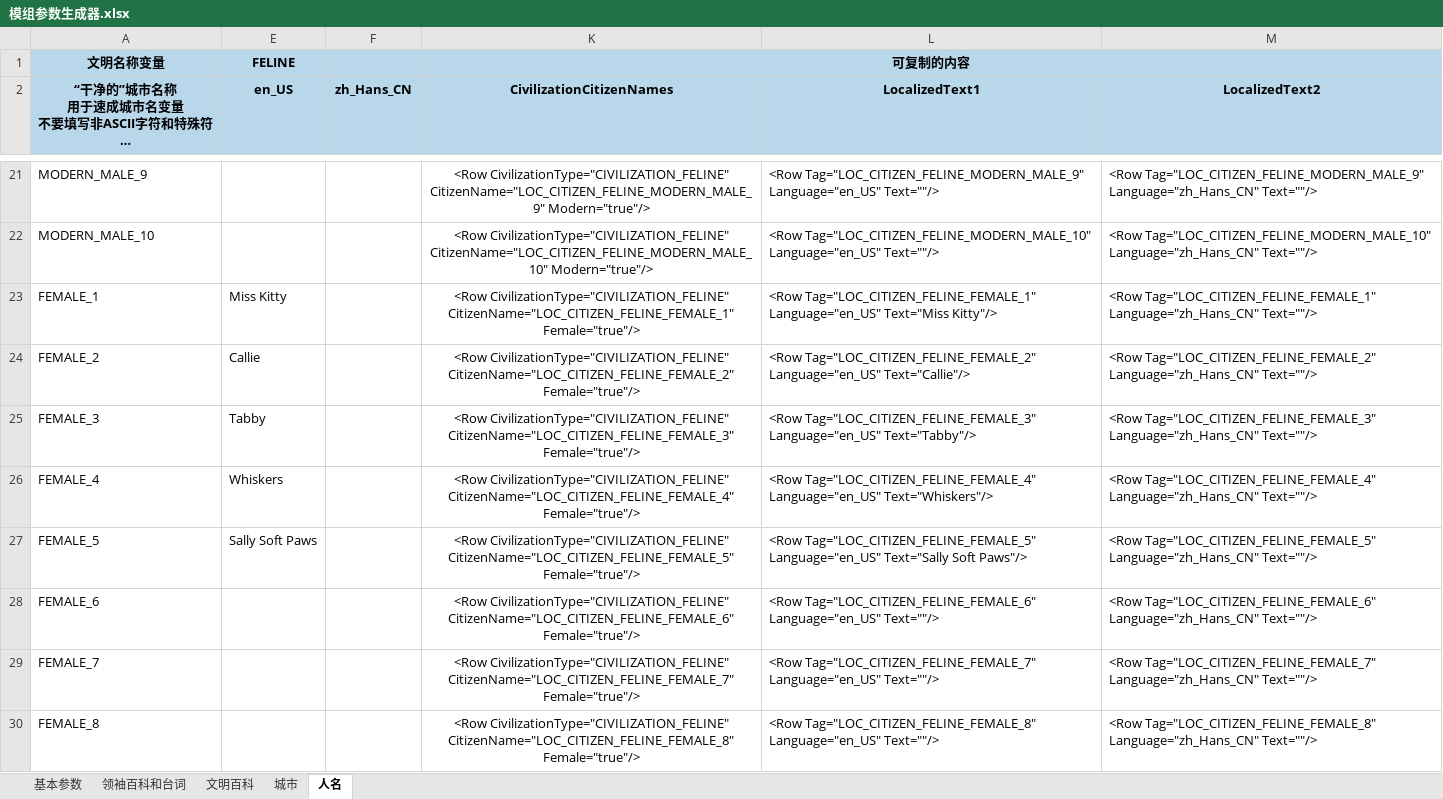
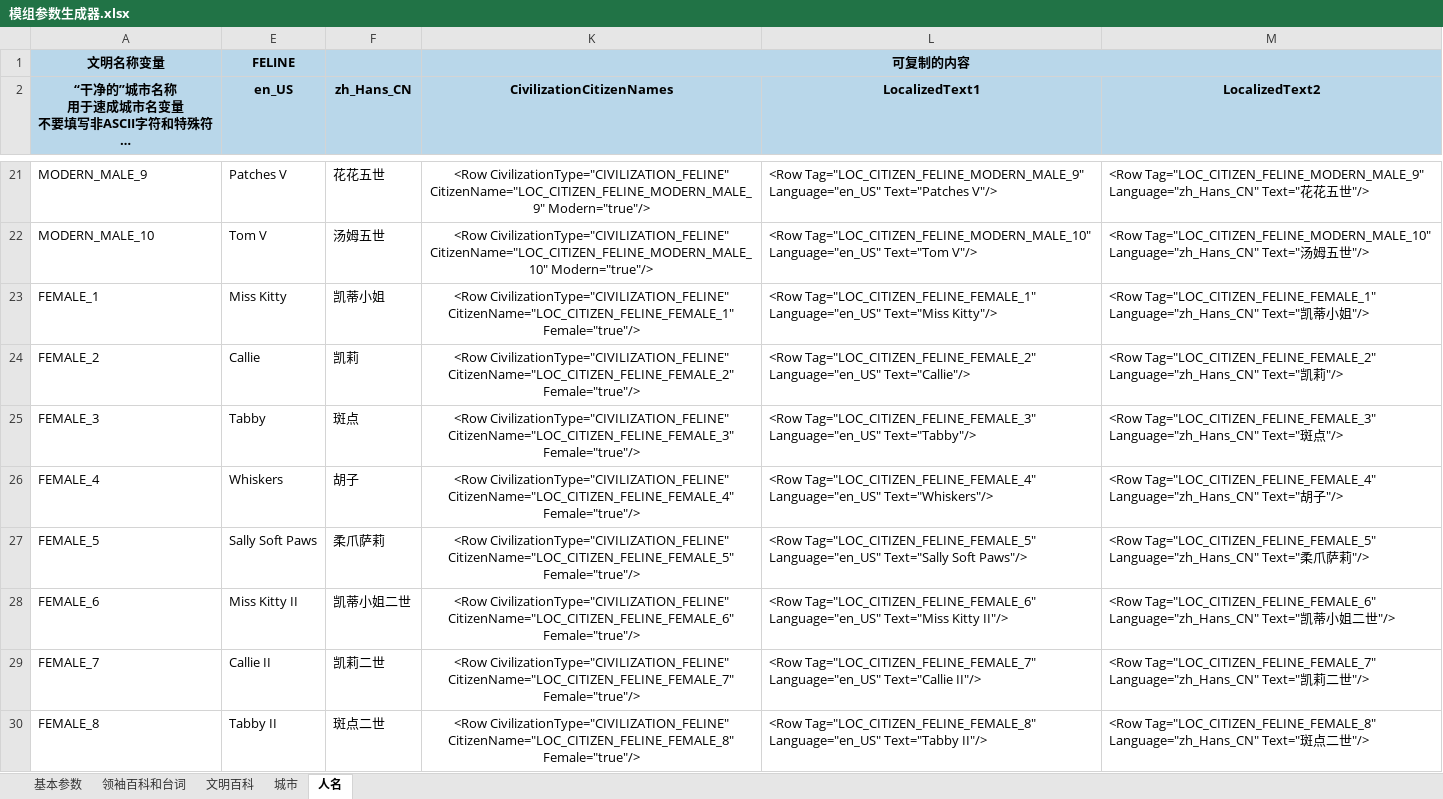
Before and after one commit to dwughjsd/Civ6_Modding_Textbook, an Excel workbook: Assets/模组参数生成器.xlsx, sheet 人名, drawn as a sheet; only a part is shown, gaps mark what is left out; long unchanged cells end in …; values as stored, in another font and other column widths than the file's, no borders; the diff covers the shown part only; the diff names each change by its address in the sheet, - before the commit and + after, or states it on an @@ line.

```diff
--- a/Assets/模组参数生成器.xlsx (sheet 人名)
+++ b/Assets/模组参数生成器.xlsx (sheet 人名)
-E21 (en_US): (empty)
+E21 (en_US): Patches V
-F21 (zh_Hans_CN): (empty)
+F21 (zh_Hans_CN): 花花五世
-L21 (LocalizedText1): …Tag="LOC_CITIZEN_FELINE_MODERN_MALE_9" Language="en_US" Text=""/>
+L21 (LocalizedText1): …Tag="LOC_CITIZEN_FELINE_MODERN_MALE_9" Language="en_US" Text="Patches V"/>
-M21 (LocalizedText2): …Tag="LOC_CITIZEN_FELINE_MODERN_MALE_9" Language="zh_Hans_CN" Text=""/>
+M21 (LocalizedText2): …Tag="LOC_CITIZEN_FELINE_MODERN_MALE_9" Language="zh_Hans_CN" Text="花花五世"/>
-E22 (en_US): (empty)
+E22 (en_US): Tom V
-F22 (zh_Hans_CN): (empty)
+F22 (zh_Hans_CN): 汤姆五世
-L22 (LocalizedText1): …Tag="LOC_CITIZEN_FELINE_MODERN_MALE_10" Language="en_US" Text=""/>
+L22 (LocalizedText1): …Tag="LOC_CITIZEN_FELINE_MODERN_MALE_10" Language="en_US" Text="Tom V"/>
-M22 (LocalizedText2): …Tag="LOC_CITIZEN_FELINE_MODERN_MALE_10" Language="zh_Hans_CN" Text=""/>
+M22 (LocalizedText2): …Tag="LOC_CITIZEN_FELINE_MODERN_MALE_10" Language="zh_Hans_CN" Text="汤姆五世"/>
-F23 (zh_Hans_CN): (empty)
+F23 (zh_Hans_CN): 凯蒂小姐
-M23 (LocalizedText2): …Tag="LOC_CITIZEN_FELINE_FEMALE_1" Language="zh_Hans_CN" Text=""/>
+M23 (LocalizedText2): …Tag="LOC_CITIZEN_FELINE_FEMALE_1" Language="zh_Hans_CN" Text="凯蒂小姐"/>
-F24 (zh_Hans_CN): (empty)
+F24 (zh_Hans_CN): 凯莉
-M24 (LocalizedText2): …Tag="LOC_CITIZEN_FELINE_FEMALE_2" Language="zh_Hans_CN" Text=""/>
+M24 (LocalizedText2): …Tag="LOC_CITIZEN_FELINE_FEMALE_2" Language="zh_Hans_CN" Text="凯莉"/>
-F25 (zh_Hans_CN): (empty)
+F25 (zh_Hans_CN): 斑点
-M25 (LocalizedText2): …Tag="LOC_CITIZEN_FELINE_FEMALE_3" Language="zh_Hans_CN" Text=""/>
+M25 (LocalizedText2): …Tag="LOC_CITIZEN_FELINE_FEMALE_3" Language="zh_Hans_CN" Text="斑点"/>
-F26 (zh_Hans_CN): (empty)
+F26 (zh_Hans_CN): 胡子
-M26 (LocalizedText2): …Tag="LOC_CITIZEN_FELINE_FEMALE_4" Language="zh_Hans_CN" Text=""/>
+M26 (LocalizedText2): …Tag="LOC_CITIZEN_FELINE_FEMALE_4" Language="zh_Hans_CN" Text="胡子"/>
-F27 (zh_Hans_CN): (empty)
+F27 (zh_Hans_CN): 柔爪萨莉
-M27 (LocalizedText2): …Tag="LOC_CITIZEN_FELINE_FEMALE_5" Language="zh_Hans_CN" Text=""/>
+M27 (LocalizedText2): …Tag="LOC_CITIZEN_FELINE_FEMALE_5" Language="zh_Hans_CN" Text="柔爪萨莉"/>
-E28 (en_US): (empty)
+E28 (en_US): Miss Kitty II
-F28 (zh_Hans_CN): (empty)
+F28 (zh_Hans_CN): 凯蒂小姐二世
-L28 (LocalizedText1): …Tag="LOC_CITIZEN_FELINE_FEMALE_6" Language="en_US" Text=""/>
+L28 (LocalizedText1): …Tag="LOC_CITIZEN_FELINE_FEMALE_6" Language="en_US" Text="Miss Kitty II"/>
-M28 (LocalizedText2): …Tag="LOC_CITIZEN_FELINE_FEMALE_6" Language="zh_Hans_CN" Text=""/>
+M28 (LocalizedText2): …Tag="LOC_CITIZEN_FELINE_FEMALE_6" Language="zh_Hans_CN" Text="凯蒂小姐二世"/>
-E29 (en_US): (empty)
+E29 (en_US): Callie II
-F29 (zh_Hans_CN): (empty)
+F29 (zh_Hans_CN): 凯莉二世
-L29 (LocalizedText1): …Tag="LOC_CITIZEN_FELINE_FEMALE_7" Language="en_US" Text=""/>
+L29 (LocalizedText1): …Tag="LOC_CITIZEN_FELINE_FEMALE_7" Language="en_US" Text="Callie II"/>
-M29 (LocalizedText2): …Tag="LOC_CITIZEN_FELINE_FEMALE_7" Language="zh_Hans_CN" Text=""/>
+M29 (LocalizedText2): …Tag="LOC_CITIZEN_FELINE_FEMALE_7" Language="zh_Hans_CN" Text="凯莉二世"/>
-E30 (en_US): (empty)
+E30 (en_US): Tabby II
-F30 (zh_Hans_CN): (empty)
+F30 (zh_Hans_CN): 斑点二世
-L30 (LocalizedText1): …Tag="LOC_CITIZEN_FELINE_FEMALE_8" Language="en_US" Text=""/>
+L30 (LocalizedText1): …Tag="LOC_CITIZEN_FELINE_FEMALE_8" Language="en_US" Text="Tabby II"/>
-M30 (LocalizedText2): …Tag="LOC_CITIZEN_FELINE_FEMALE_8" Language="zh_Hans_CN" Text=""/>
+M30 (LocalizedText2): …Tag="LOC_CITIZEN_FELINE_FEMALE_8" Language="zh_Hans_CN" Text="斑点二世"/>
```
Also changed, not shown: 112 edited cells elsewhere in this sheet, sheet 领袖百科和台词, 7 other files.
